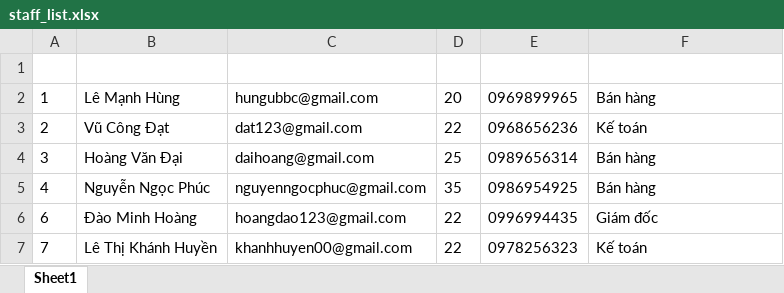
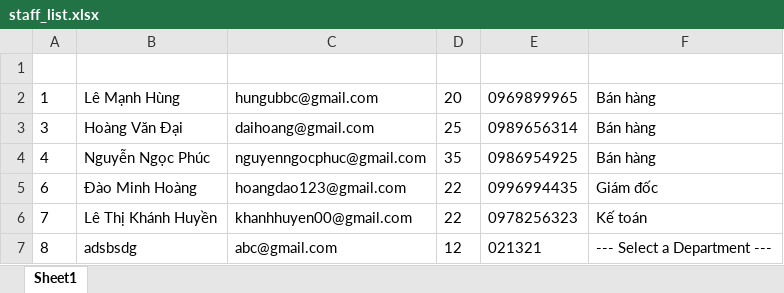
Before and after one commit to hungle2711/python-VScode, an Excel workbook: Final/staff_list.xlsx, sheet Sheet1, drawn as a sheet; values as stored, in another font and other column widths than the file's, no borders; removed rows and columns are numbered as before the commit, all else as after; the diff names each change by its address in the sheet, - before the commit and + after, or states it on an @@ line.

```diff
--- a/Final/staff_list.xlsx (sheet Sheet1)
+++ b/Final/staff_list.xlsx (sheet Sheet1)
-row 3: 2 | Vũ Công Đạt | dat123@gmail.com | 22 | 0968656236 | Kế toán
+row 7: 8 | adsbsdg | abc@gmail.com | 12 | 021321 | --- Select a Department ---
```
Also changed, not shown: 1 other file.
